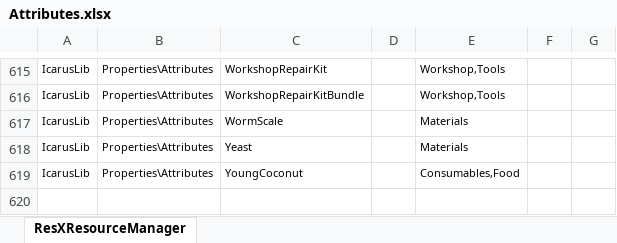
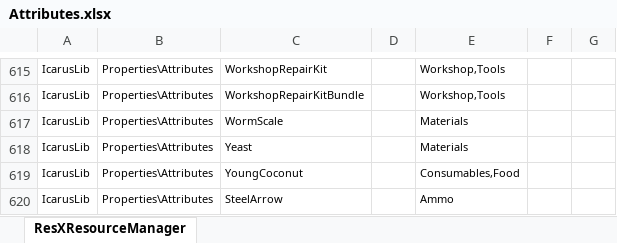
Before and after one commit to MasudaAkio/IcarusUtil, an Excel workbook: Attributes.xlsx, sheet ResXResourceManager, drawn as a sheet; only a part is shown, gaps mark what is left out; values as stored, in another font and other column widths than the file's, no borders; the diff names each change by its address in the sheet, - before the commit and + after, or states it on an @@ line.

```diff
--- a/Attributes.xlsx (sheet ResXResourceManager)
+++ b/Attributes.xlsx (sheet ResXResourceManager)
+row 620: IcarusLib | Properties\Attributes | SteelArrow |  | Ammo
```
Also changed, not shown: ObjectNames.xlsx, Recipes.xlsx, 21 other files.
